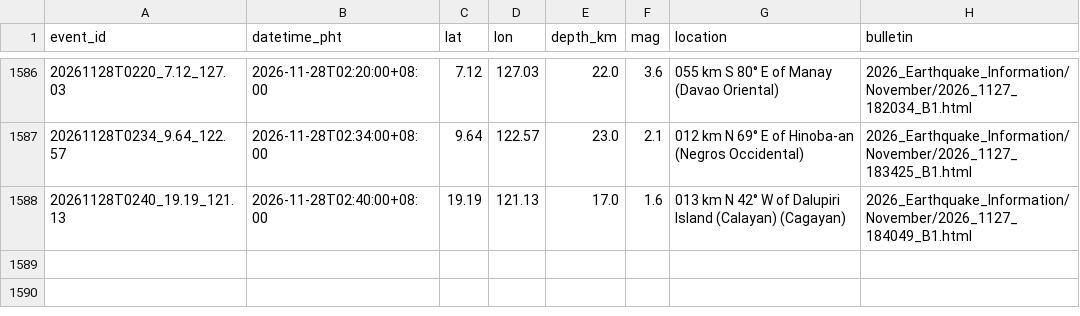
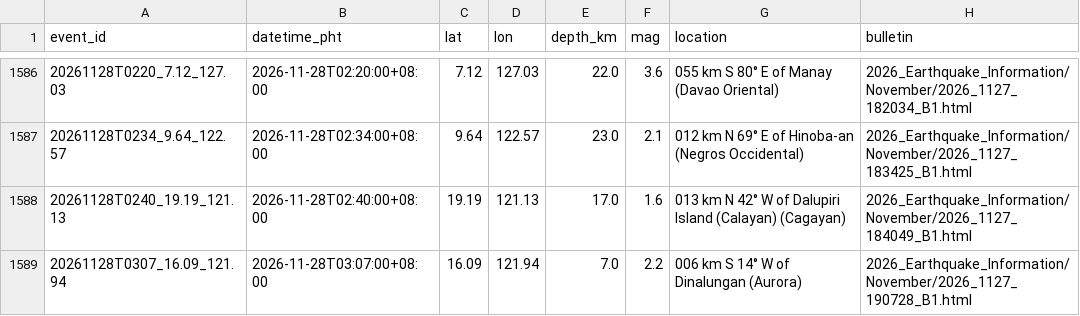
Before and after one commit to krystasis/ph-hazards, a CSV file: data/earthquakes/2026-11.csv, drawn as a sheet; only a part is shown, gaps mark what is left out.

```diff
--- a/data/earthquakes/2026-11.csv
+++ b/data/earthquakes/2026-11.csv
@@ -1588 +1588,2 @@ event_id,datetime_pht,lat,lon,depth_km,mag,location,bulletin
 20261128T0240_19.19_121.13,2026-11-28T02:40:00+08:00,19.19,121.13,17.0,1.6,013 km N 42° W of Dalupiri Island (Calayan) (Cagayan),2026_Earthquake_Information/November/2026_1127_184049_B1.html
+20261128T0307_16.09_121.94,2026-11-28T03:07:00+08:00,16.09,121.94,7.0,2.2,006 km S 14° W of Dinalungan (Aurora),2026_Earthquake_Information/November/2026_1127_190728_B1.html
```
Also changed, not shown: data/river_levels/2026-11.csv, 4 other files.
